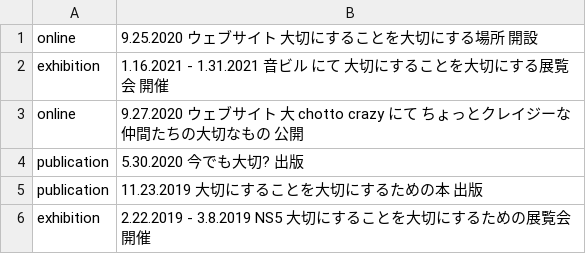
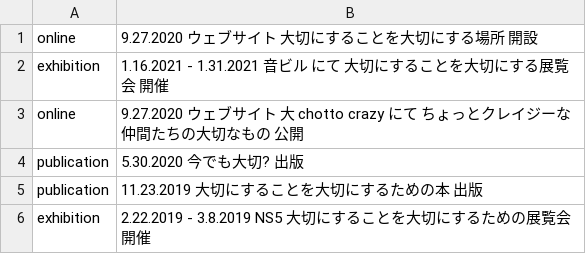
Before and after one commit to pe-hu/index, a CSV file: update/value.csv, drawn as a sheet.

Commit message:
Update value.csv

```diff
--- a/update/value.csv
+++ b/update/value.csv
@@ -1,2 +1,2 @@
-online,9.25.2020 ウェブサイト 大切にすることを大切にする場所 開設
+online,9.27.2020 ウェブサイト 大切にすることを大切にする場所 開設
 exhibition,1.16.2021 - 1.31.2021 音ビル にて 大切にすることを大切にする展覧会 開催,
```
